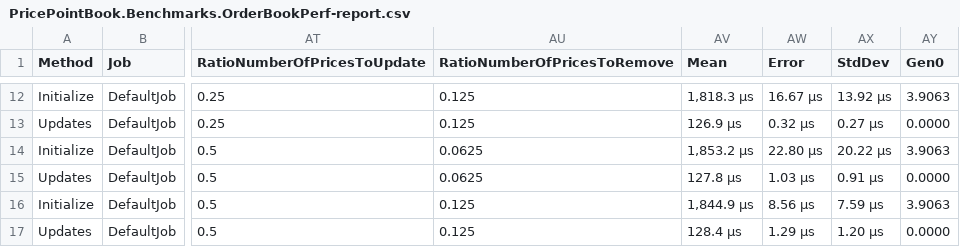
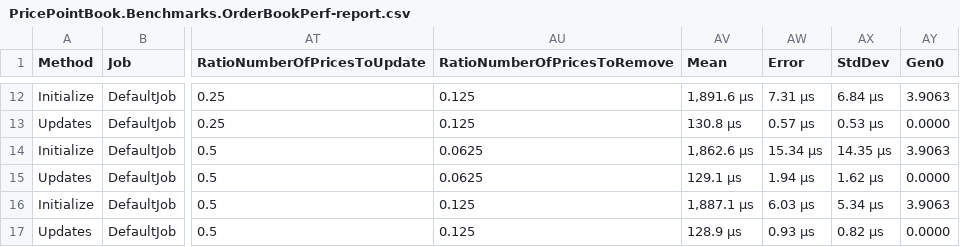
Before and after one commit to paulbares/order-book, a CSV file: PricePointBook.Benchmarks/BenchmarkDotNet.Artifacts/results/PricePointBook.Benchmarks.OrderBookPerf-report.csv, drawn as a sheet; only a part is shown, gaps mark what is left out; the diff covers the shown part only; the diff names each change by its address in the sheet, - before the commit and + after, or states it on an @@ line.

```diff
--- a/PricePointBook.Benchmarks/BenchmarkDotNet.Artifacts/results/PricePointBook.Benchmarks.OrderBookPerf-report.csv
+++ b/PricePointBook.Benchmarks/BenchmarkDotNet.Artifacts/results/PricePointBook.Benchmarks.OrderBookPerf-report.csv
-AV12 (Mean): 1,818.3 μs
+AV12 (Mean): 1,891.6 μs
-AW12 (Error): 16.67 μs
+AW12 (Error): 7.31 μs
-AX12 (StdDev): 13.92 μs
+AX12 (StdDev): 6.84 μs
-AV13 (Mean): 126.9 μs
+AV13 (Mean): 130.8 μs
-AW13 (Error): 0.32 μs
+AW13 (Error): 0.57 μs
-AX13 (StdDev): 0.27 μs
+AX13 (StdDev): 0.53 μs
-AV14 (Mean): 1,853.2 μs
+AV14 (Mean): 1,862.6 μs
-AW14 (Error): 22.80 μs
+AW14 (Error): 15.34 μs
-AX14 (StdDev): 20.22 μs
+AX14 (StdDev): 14.35 μs
-AV15 (Mean): 127.8 μs
+AV15 (Mean): 129.1 μs
-AW15 (Error): 1.03 μs
+AW15 (Error): 1.94 μs
-AX15 (StdDev): 0.91 μs
+AX15 (StdDev): 1.62 μs
-AV16 (Mean): 1,844.9 μs
+AV16 (Mean): 1,887.1 μs
-AW16 (Error): 8.56 μs
+AW16 (Error): 6.03 μs
-AX16 (StdDev): 7.59 μs
+AX16 (StdDev): 5.34 μs
-AV17 (Mean): 128.4 μs
+AV17 (Mean): 128.9 μs
-AW17 (Error): 1.29 μs
+AW17 (Error): 0.93 μs
-AX17 (StdDev): 1.20 μs
+AX17 (StdDev): 0.82 μs
```
Also changed, not shown: 30 edited cells elsewhere in this file, 3 other files.
